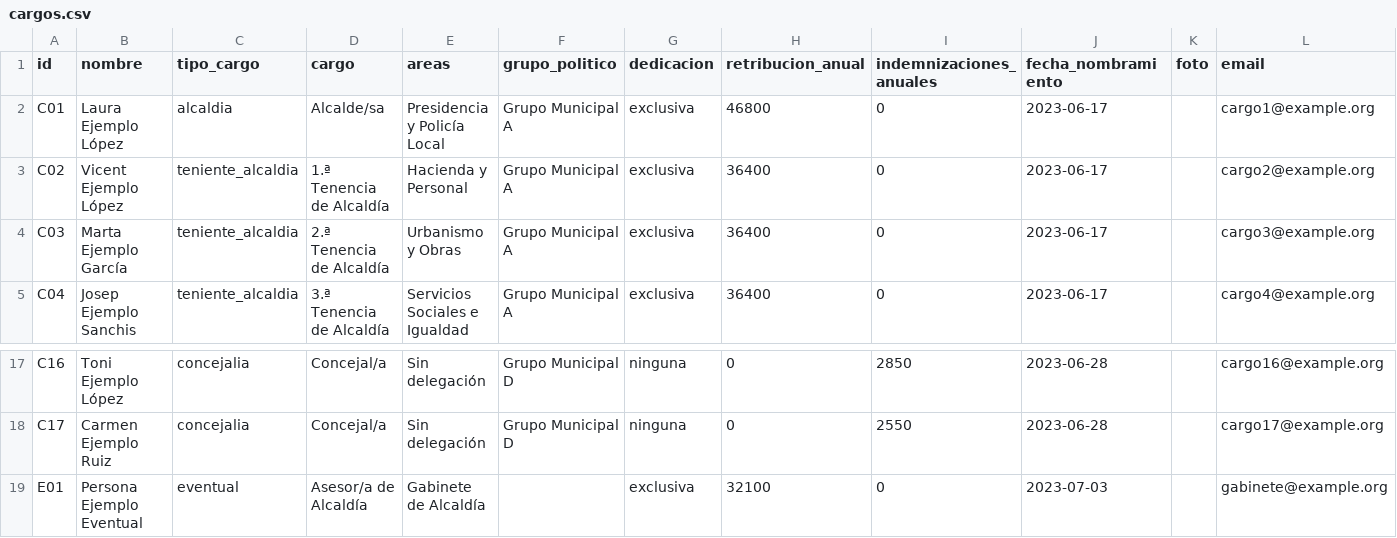
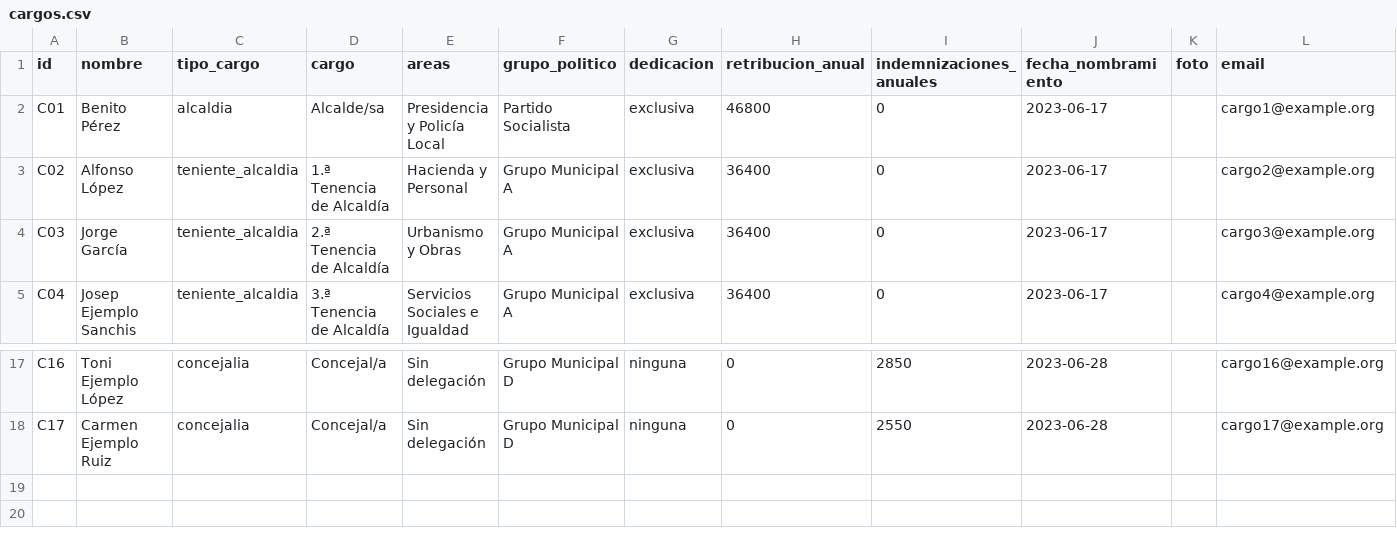
Before and after one commit to jtorresestiguin-cloud/Portal-transparencia, a CSV file: data/csv/cargos.csv, drawn as a sheet; only a part is shown, gaps mark what is left out; rows hold the shown columns only; the diff names each change by its address in the sheet, - before the commit and + after, or states it on an @@ line.

```diff
--- a/data/csv/cargos.csv
+++ b/data/csv/cargos.csv
-B2 (nombre): Laura Ejemplo López
+B2 (nombre): Benito Pérez
-F2 (grupo_politico): Grupo Municipal A
+F2 (grupo_politico): Partido Socialista
-B3 (nombre): Vicent Ejemplo López
+B3 (nombre): Alfonso López
-B4 (nombre): Marta Ejemplo García
+B4 (nombre): Jorge García
-row 19: E01 | Persona Ejemplo Eventual | eventual | Asesor/a de Alcaldía | Gabinete de Alcaldía |  | exclusiva | 32100 | 0 | 2023-07-03 |  | gabinete@example.org
```
Also changed, not shown: data/csv/normativa.csv, 8 other files.
